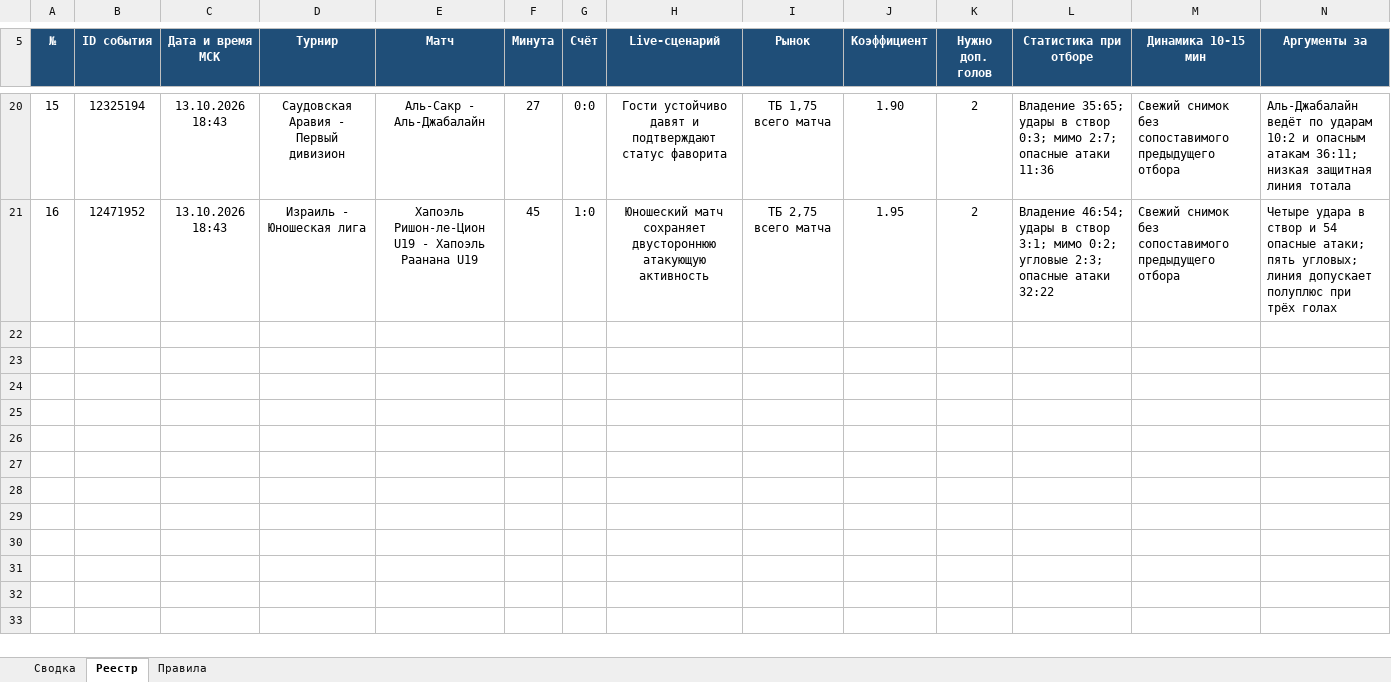
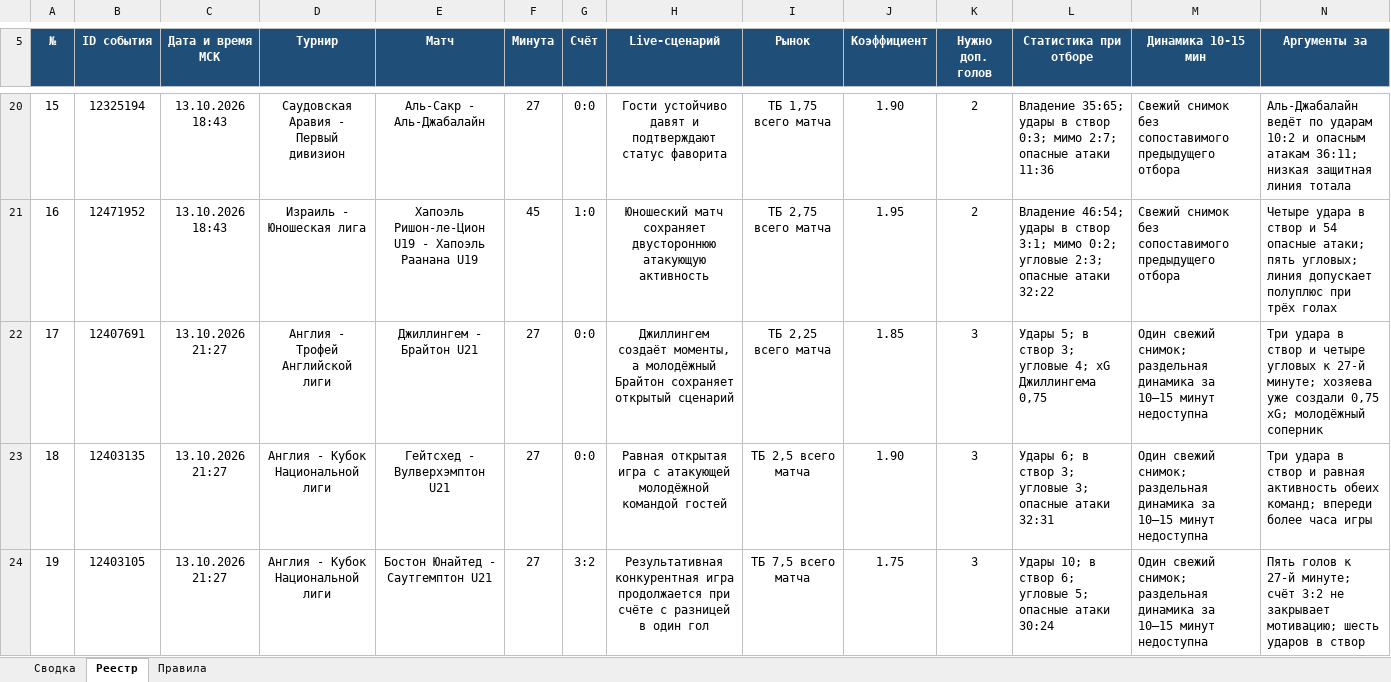
Before and after one commit to Dzammbo/Scaner, an Excel workbook: Live ТБ/Live ТБ.xlsx, sheet Реестр, drawn as a sheet; only a part is shown, gaps mark what is left out; values as stored, in another font and other column widths than the file's, no borders; conditional formats not drawn; rows hold the shown columns only; the diff covers the shown part only; the diff names each change by its address in the sheet, - before the commit and + after, or states it on an @@ line.

Commit message:
Зафиксировать live-кандидатов 21:27 МСК

```diff
--- a/Live ТБ/Live ТБ.xlsx (sheet Реестр)
+++ b/Live ТБ/Live ТБ.xlsx (sheet Реестр)
+row 22: 17 | 12407691 | 13.10.2026 21:27 | Англия - Трофей Английской лиги | Джиллингем - Брайтон U21 | 27 | 0:0 | Джиллингем создаёт моменты, а молодёжный Брайтон сохраняет открытый сценарий | ТБ 2,25 всего матча | 1.85 | 3 | Удары 5; в створ 3; угловые 4; xG Джиллингема 0,75 | Один свежий снимок; раздельная динамика за 10–15 минут недоступна | Три удара в створ и четыре угловых к 27-й минуте; хозяева уже создали 0,75 xG; молодёжный соперник
+row 23: 18 | 12403135 | 13.10.2026 21:27 | Англия - Кубок Национальной лиги | Гейтсхед - Вулверхэмптон U21 | 27 | 0:0 | Равная открытая игра с атакующей молодёжной командой гостей | ТБ 2,5 всего матча | 1.90 | 3 | Удары 6; в створ 3; угловые 3; опасные атаки 32:31 | Один свежий снимок; раздельная динамика за 10–15 минут недоступна | Три удара в створ и равная активность обеих команд; впереди более часа игры
+row 24: 19 | 12403105 | 13.10.2026 21:27 | Англия - Кубок Национальной лиги | Бостон Юнайтед - Саутгемптон U21 | 27 | 3:2 | Результативная конкурентная игра продолжается при счёте с разницей в один гол | ТБ 7,5 всего матча | 1.75 | 3 | Удары 10; в створ 6; угловые 5; опасные атаки 30:24 | Один свежий снимок; раздельная динамика за 10–15 минут недоступна | Пять голов к 27-й минуте; счёт 3:2 не закрывает мотивацию; шесть ударов в створ
```
Also changed, not shown: 2 added rows elsewhere in this sheet, sheet Сводка.
